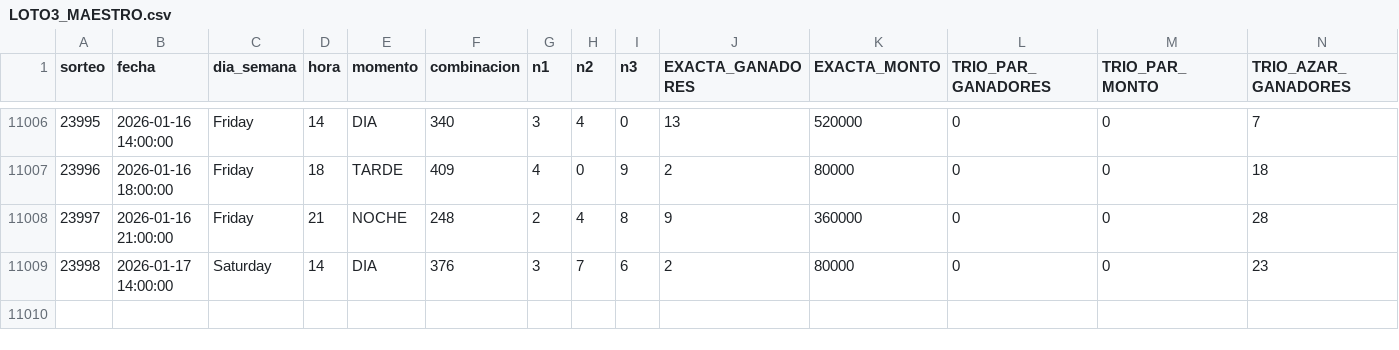
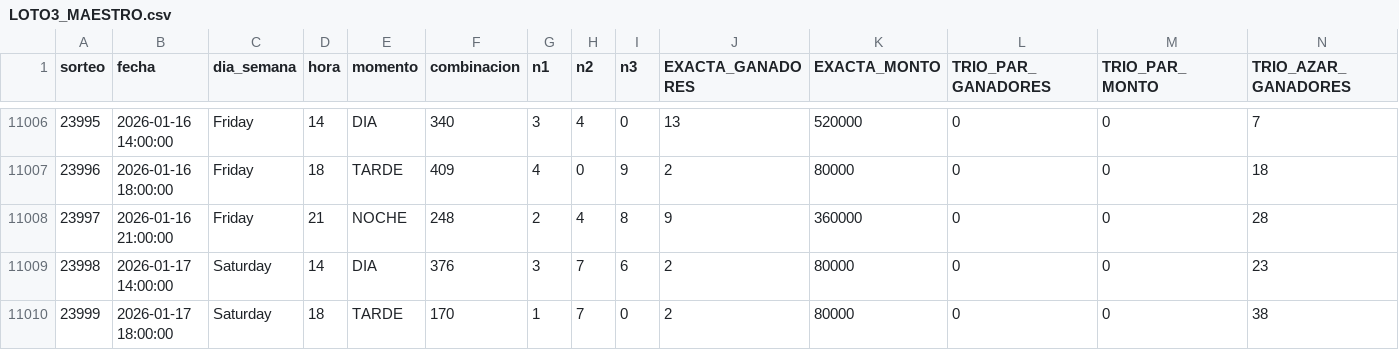
Before and after one commit to GaboAzorin/lotus-2026, a CSV file: data/LOTO3_MAESTRO.csv, drawn as a sheet; only a part is shown, gaps mark what is left out; rows hold the shown columns only; the diff names each change by its address in the sheet, - before the commit and + after, or states it on an @@ line.

```diff
--- a/data/LOTO3_MAESTRO.csv
+++ b/data/LOTO3_MAESTRO.csv
+row 11010: 23999 | 2026-01-17 18:00:00 | Saturday | 18 | TARDE | 170 | 1 | 7 | 0 | 2 | 80000 | 0 | 0 | 38
```
Also changed, not shown: data/LOTO_SIMULACIONES.csv, 4 other files.
